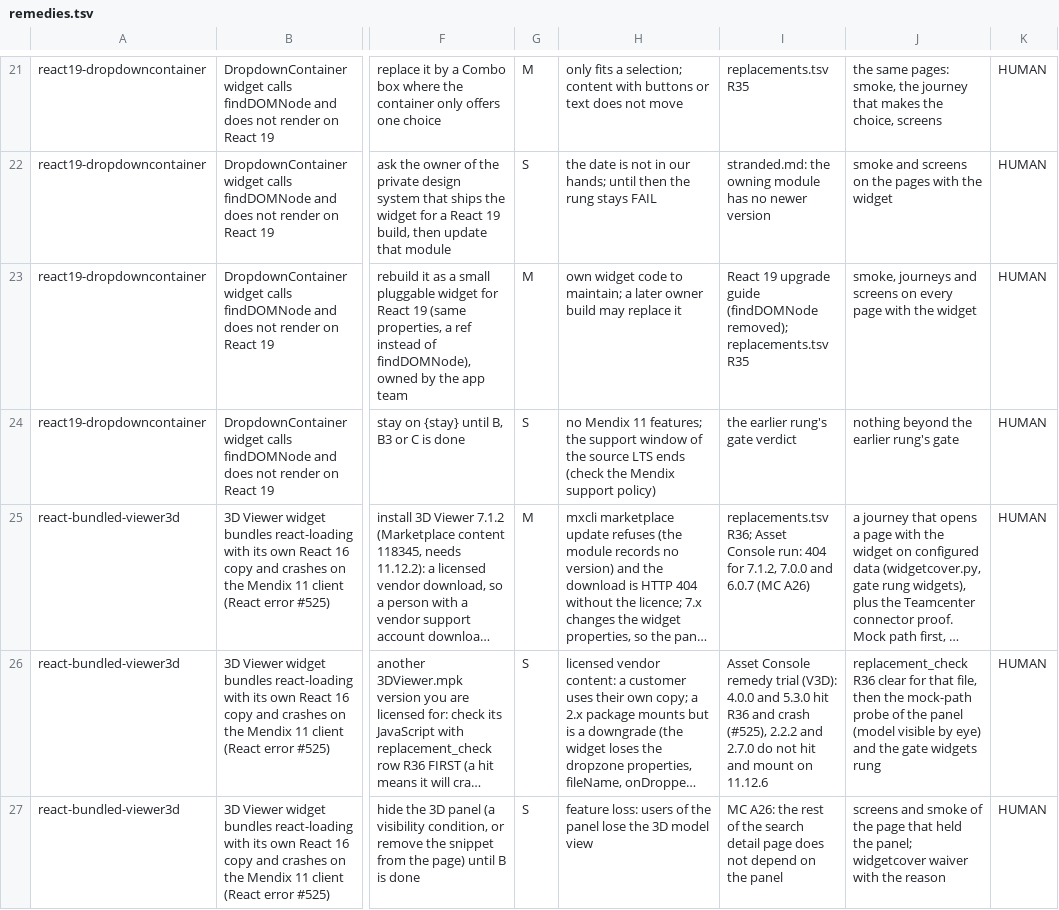
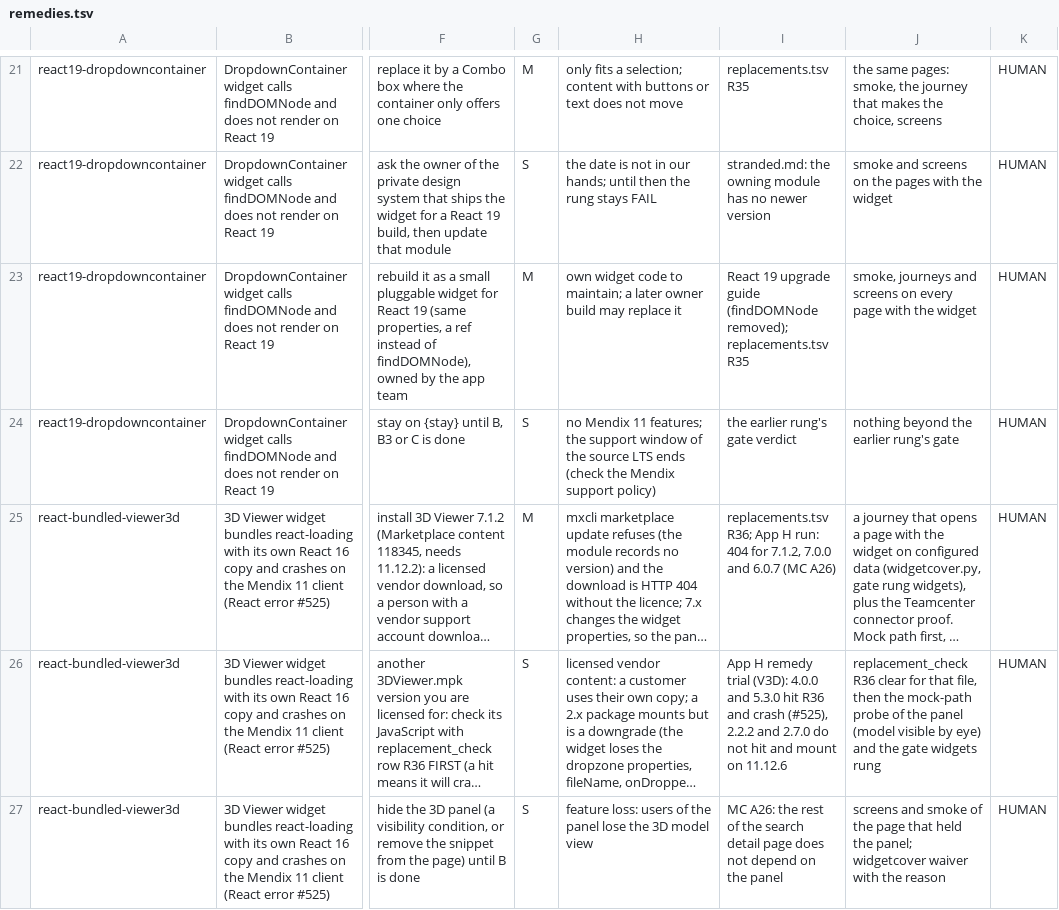
Before and after one commit to MendixMau/mendix-upgrade-toolkit, a TSV file: upgrade-toolkit/playbooks/remedies.tsv, drawn as a sheet; only a part is shown, gaps mark what is left out; long unchanged cells end in …; the diff covers the shown part only; the diff names each change by its address in the sheet, - before the commit and + after, or states it on an @@ line.

```diff
--- a/upgrade-toolkit/playbooks/remedies.tsv
+++ b/upgrade-toolkit/playbooks/remedies.tsv
-I25: replacements.tsv R36; Asset Console run: 404…
+I25: replacements.tsv R36; App H run: 404…
-I26: Asset Console remedy trial…
+I26: App H remedy trial…
```
Also changed, not shown: 3 edited cells elsewhere in this file, upgrade-toolkit/playbooks/replacements.tsv, 24 other files.
